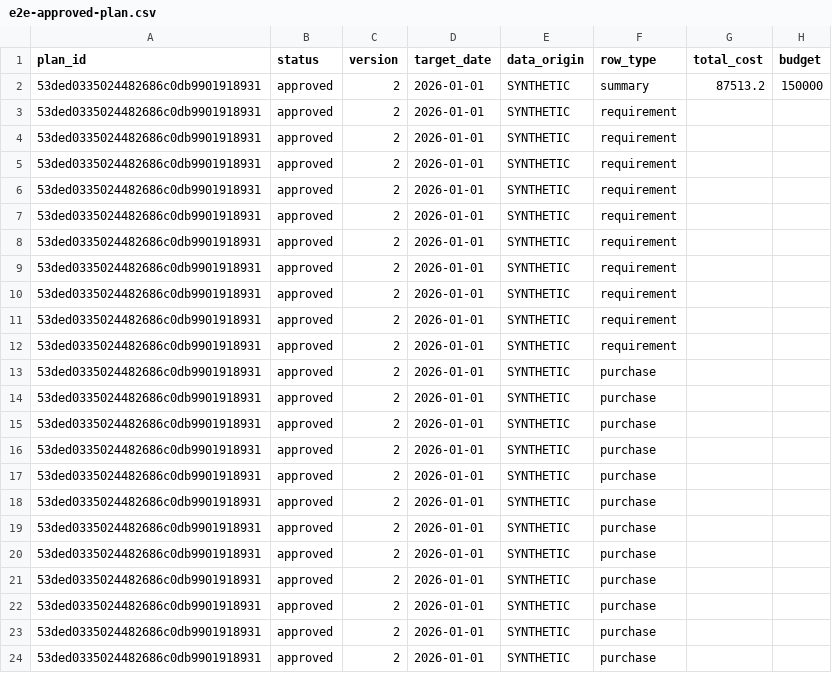
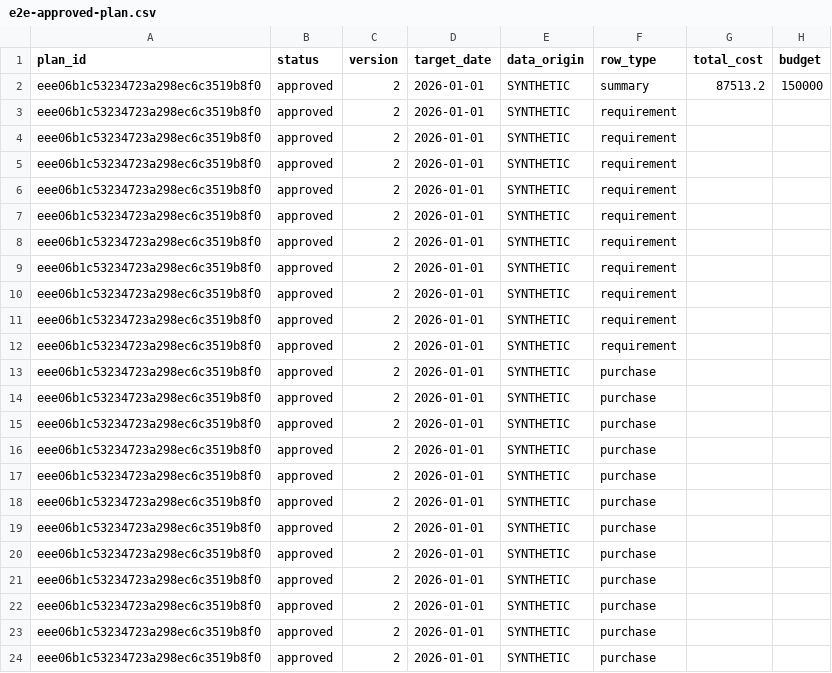
Before and after one commit to bltangenss/asboljam-diploma, a CSV file: artifacts/e2e-approved-plan.csv, drawn as a sheet; only a part is shown; the diff names each change by its address in the sheet, - before the commit and + after, or states it on an @@ line.

```diff
--- a/artifacts/e2e-approved-plan.csv
+++ b/artifacts/e2e-approved-plan.csv
-A2:A24 (plan_id): 53ded0335024482686c0db9901918931
+A2:A24 (plan_id): eee06b1c53234723a298ec6c3519b8f0
```
Also changed, not shown: 10 other files.
